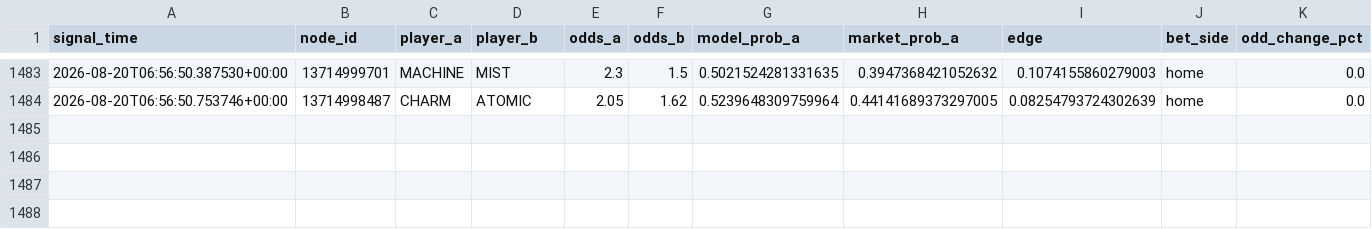
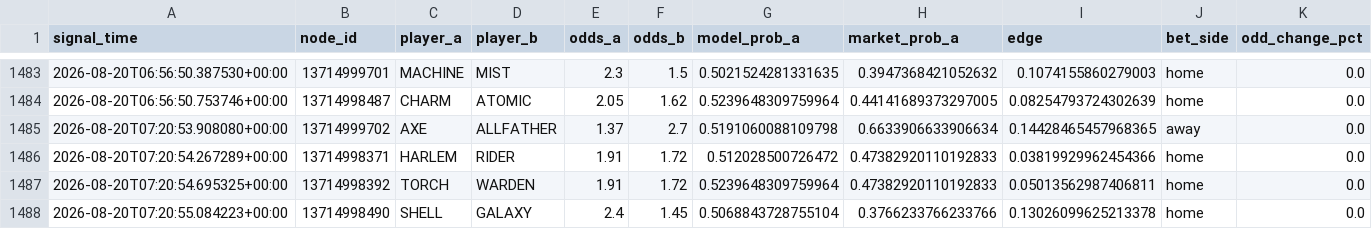
Before and after one commit to javarroba-cmd/proyecto-desde-cero, a CSV file: data/signals_log.csv, drawn as a sheet; only a part is shown, gaps mark what is left out; rows hold the shown columns only; the diff names each change by its address in the sheet, - before the commit and + after, or states it on an @@ line.

```diff
--- a/data/signals_log.csv
+++ b/data/signals_log.csv
+row 1485: 2026-08-20T07:20:53.908080+00:00 | 13714999702 | AXE | ALLFATHER | 1.37 | 2.7 | 0.5191060088109798 | 0.6633906633906634 | 0.14428465457968365 | away | 0.0
+row 1486: 2026-08-20T07:20:54.267289+00:00 | 13714998371 | HARLEM | RIDER | 1.91 | 1.72 | 0.512028500726472 | 0.47382920110192833 | 0.03819929962454366 | home | 0.0
+row 1487: 2026-08-20T07:20:54.695325+00:00 | 13714998392 | TORCH | WARDEN | 1.91 | 1.72 | 0.5239648309759964 | 0.47382920110192833 | 0.05013562987406811 | home | 0.0
+row 1488: 2026-08-20T07:20:55.084223+00:00 | 13714998490 | SHELL | GALAXY | 2.4 | 1.45 | 0.5068843728755104 | 0.3766233766233766 | 0.13026099625213378 | home | 0.0
```
